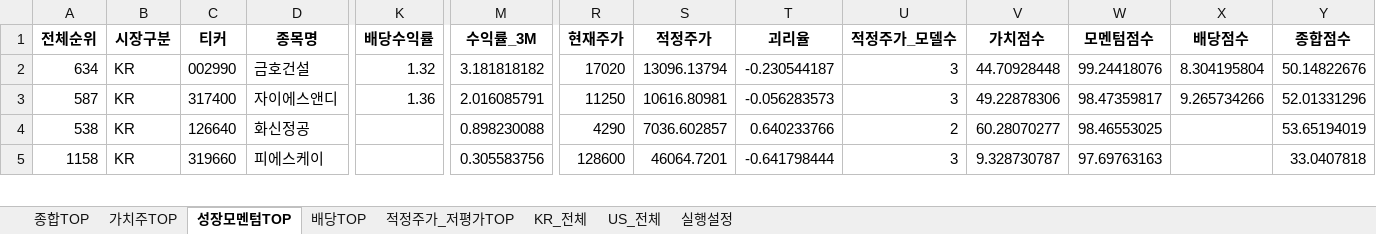
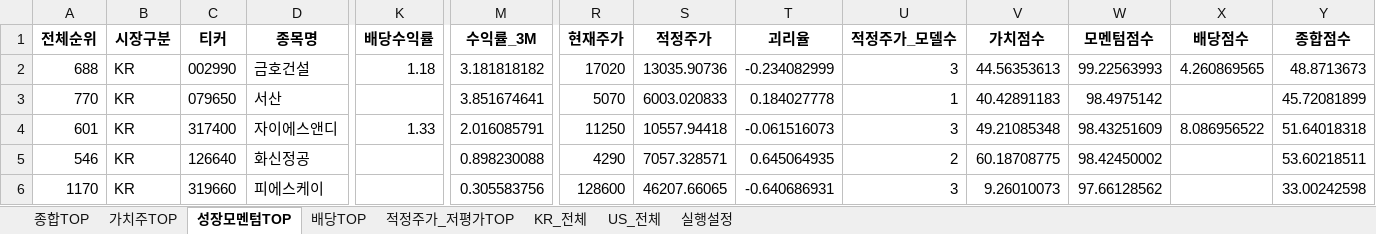
Before and after one commit to cskono1csm/stock-scanner, an Excel workbook: docs/reports/latest.xlsx, sheet 성장모멘텀TOP, drawn as a sheet; only a part is shown, gaps mark what is left out; values as stored, in another font and other column widths than the file's, no borders; addresses are those after the commit; rows hold the shown columns only; the diff covers the shown part only; the diff names each change by its address in the sheet, - before the commit and + after, or states it on an @@ line.

```diff
--- a/docs/reports/latest.xlsx (sheet 성장모멘텀TOP)
+++ b/docs/reports/latest.xlsx (sheet 성장모멘텀TOP)
-A2 (전체순위): 634
+A2 (전체순위): 688
-K2 (배당수익률): 1.32
+K2 (배당수익률): 1.18
-S2 (적정주가): 13096.13794
+S2 (적정주가): 13035.90736
-T2 (괴리율): -0.230544187
+T2 (괴리율): -0.234082999
-V2 (가치점수): 44.70928448
+V2 (가치점수): 44.56353613
-W2 (모멘텀점수): 99.24418076
+W2 (모멘텀점수): 99.22563993
-X2 (배당점수): 8.304195804
+X2 (배당점수): 4.260869565
-Y2 (종합점수): 50.14822676
+Y2 (종합점수): 48.8713673
+row 3: 770 | KR | 079650 | 서산 |  | 3.851674641 | 5070 | 6003.020833 | 0.184027778 | 1 | 40.42891183 | 98.4975142 |  | 45.72081899
-A4 (전체순위): 587
+A4 (전체순위): 601
-K4 (배당수익률): 1.36
+K4 (배당수익률): 1.33
-S4 (적정주가): 10616.80981
+S4 (적정주가): 10557.94418
-T4 (괴리율): -0.056283573
+T4 (괴리율): -0.061516073
-V4 (가치점수): 49.22878306
+V4 (가치점수): 49.21085348
-W4 (모멘텀점수): 98.47359817
+W4 (모멘텀점수): 98.43251609
-X4 (배당점수): 9.265734266
+X4 (배당점수): 8.086956522
-Y4 (종합점수): 52.01331296
+Y4 (종합점수): 51.64018318
-A5 (전체순위): 538
+A5 (전체순위): 546
-S5 (적정주가): 7036.602857
+S5 (적정주가): 7057.328571
-T5 (괴리율): 0.640233766
+T5 (괴리율): 0.645064935
-V5 (가치점수): 60.28070277
+V5 (가치점수): 60.18708775
-W5 (모멘텀점수): 98.46553025
+W5 (모멘텀점수): 98.42450002
-Y5 (종합점수): 53.65194019
+Y5 (종합점수): 53.60218511
-A6 (전체순위): 1158
+A6 (전체순위): 1170
-S6 (적정주가): 46064.7201
+S6 (적정주가): 46207.66065
-T6 (괴리율): -0.641798444
+T6 (괴리율): -0.640686931
-V6 (가치점수): 9.328730787
+V6 (가치점수): 9.26010073
-W6 (모멘텀점수): 97.69763163
+W6 (모멘텀점수): 97.66128562
-Y6 (종합점수): 33.0407818
+Y6 (종합점수): 33.00242598
```
Also changed, not shown: 6 added rows, 7 removed rows and 119 edited cells elsewhere in this sheet, sheet KR_전체, sheet US_전체, sheet 종합TOP, sheet 적정주가_저평가TOP, sheet 가치주TOP, sheet 배당TOP, 1 more sheet, 2 other files.
